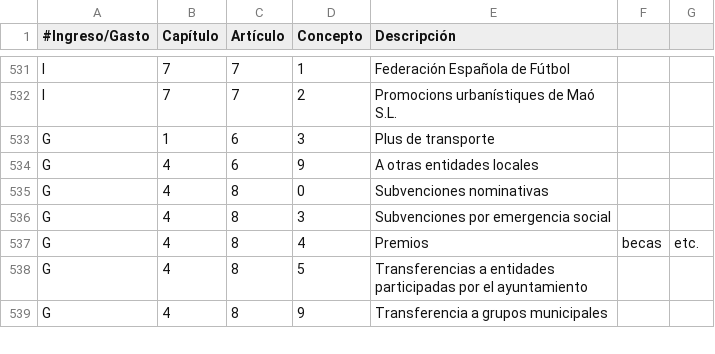
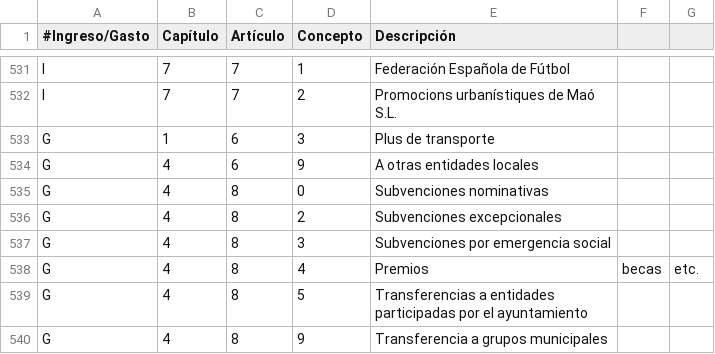
Before and after one commit to civio/presupuesto-mao, a CSV file: data/es/clasificacion_economica.csv, drawn as a sheet; only a part is shown, gaps mark what is left out; the diff names each change by its address in the sheet, - before the commit and + after, or states it on an @@ line.

```diff
--- a/data/es/clasificacion_economica.csv
+++ b/data/es/clasificacion_economica.csv
+row 536: G | 4 | 8 | 2 | Subvenciones excepcionales
```
Also changed, not shown: data/ca/clasificacion_economica.csv, data/es/municipio/2018/ejecucion_ingresos.csv, 4 other files.
